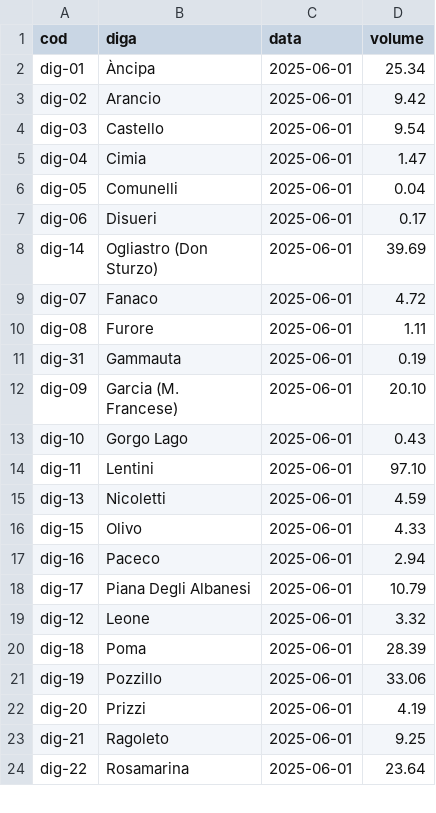
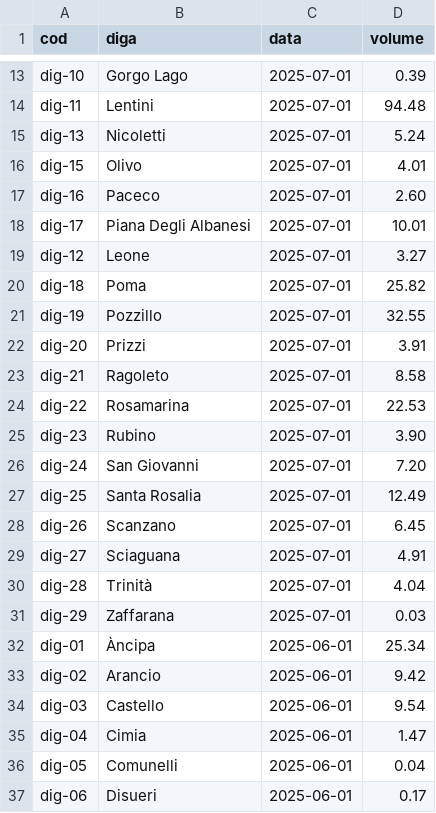
Before and after one commit to opendatasicilia/emergenza-idrica-sicilia, a CSV file: risorse/sicilia_dighe_volumi.csv, drawn as a sheet; only a part is shown, gaps mark what is left out; the shorter side is filled out with more unchanged rows; the diff covers the shown part only; the diff names each change by its address in the sheet, - before the commit and + after, or states it on an @@ line.

```diff
--- a/risorse/sicilia_dighe_volumi.csv
+++ b/risorse/sicilia_dighe_volumi.csv
+row 13: dig-10 | Gorgo Lago | 2025-07-01 | 0.39
+row 14: dig-11 | Lentini | 2025-07-01 | 94.48
+row 15: dig-13 | Nicoletti | 2025-07-01 | 5.24
+row 16: dig-15 | Olivo | 2025-07-01 | 4.01
+row 17: dig-16 | Paceco | 2025-07-01 | 2.60
+row 18: dig-17 | Piana Degli Albanesi | 2025-07-01 | 10.01
+row 19: dig-12 | Leone | 2025-07-01 | 3.27
+row 20: dig-18 | Poma | 2025-07-01 | 25.82
+row 21: dig-19 | Pozzillo | 2025-07-01 | 32.55
+row 22: dig-20 | Prizzi | 2025-07-01 | 3.91
+row 23: dig-21 | Ragoleto | 2025-07-01 | 8.58
+row 24: dig-22 | Rosamarina | 2025-07-01 | 22.53
+row 25: dig-23 | Rubino | 2025-07-01 | 3.90
+row 26: dig-24 | San Giovanni | 2025-07-01 | 7.20
+row 27: dig-25 | Santa Rosalia | 2025-07-01 | 12.49
+row 28: dig-26 | Scanzano | 2025-07-01 | 6.45
+row 29: dig-27 | Sciaguana | 2025-07-01 | 4.91
+row 30: dig-28 | Trinità | 2025-07-01 | 4.04
+row 31: dig-29 | Zaffarana | 2025-07-01 | 0.03
```
Also changed, not shown: 11 added rows elsewhere in this file, risorse/sicilia_dighe_volumi_latest.csv, 4 other files.
